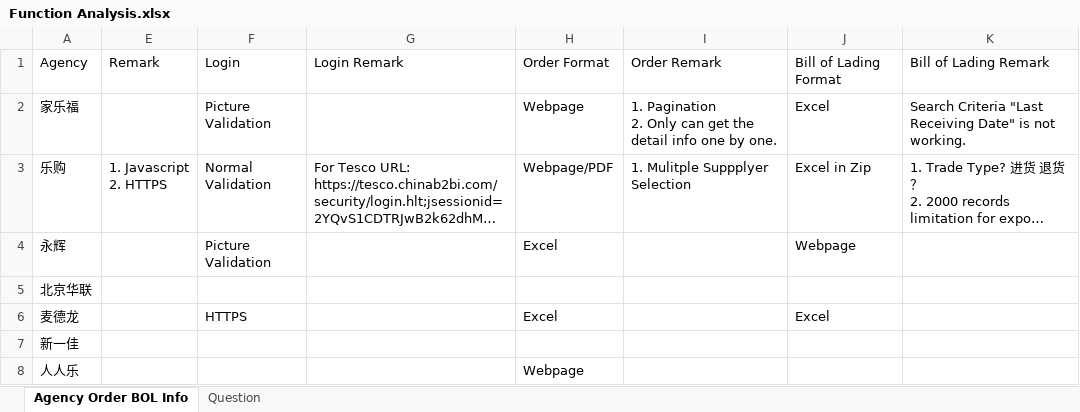
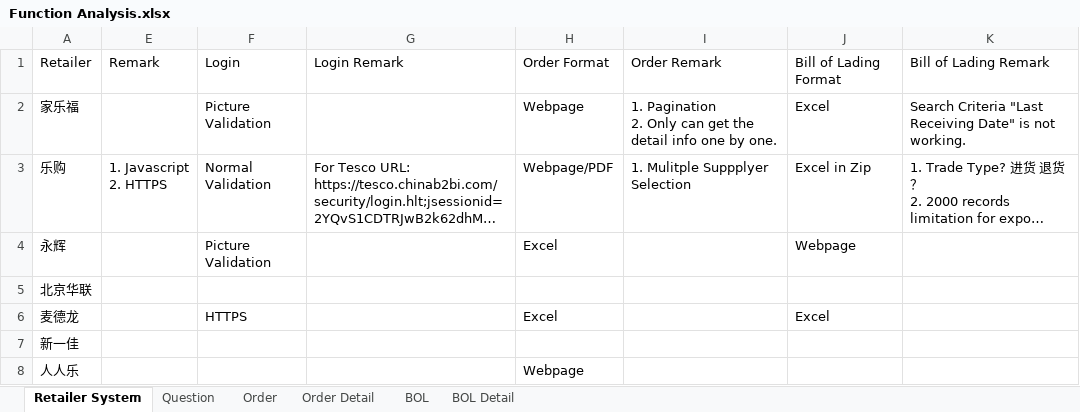
Before and after one commit to HeinQi/MNDPS, an Excel workbook: doc/Function Analysis.xlsx, sheet Retailer System, drawn as a sheet; long unchanged cells end in …; values as stored, in another font and other column widths than the file's, no borders; table styles not drawn; the diff names each change by its address in the sheet, - before the commit and + after, or states it on an @@ line.

```diff
--- a/doc/Function Analysis.xlsx (sheet Retailer System)
+++ b/doc/Function Analysis.xlsx (sheet Retailer System)
-sheet tab: Agency Order BOL Info
+sheet tab: Retailer System
+sheet tab: Order
+sheet tab: Order Detail
+sheet tab: BOL
+sheet tab: BOL Detail
-A1: Agency
+A1: Retailer
```
